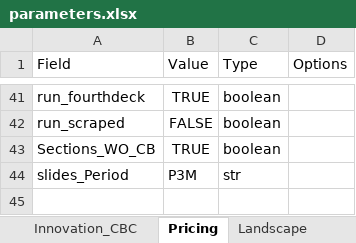
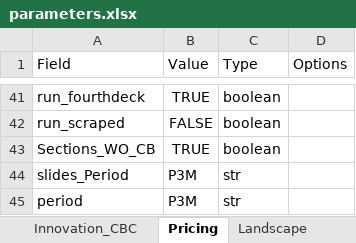
Before and after one commit to PricingOne/Slide-Automate, an Excel workbook: parameters.xlsx, sheet Pricing, drawn as a sheet; only a part is shown, gaps mark what is left out; values as stored, in another font and other column widths than the file's, no borders; the diff names each change by its address in the sheet, - before the commit and + after, or states it on an @@ line.

Commit message:
Pricing tool update

```diff
--- a/parameters.xlsx (sheet Pricing)
+++ b/parameters.xlsx (sheet Pricing)
+row 45: period | P3M | str
```
Also changed, not shown: 3 other files.
